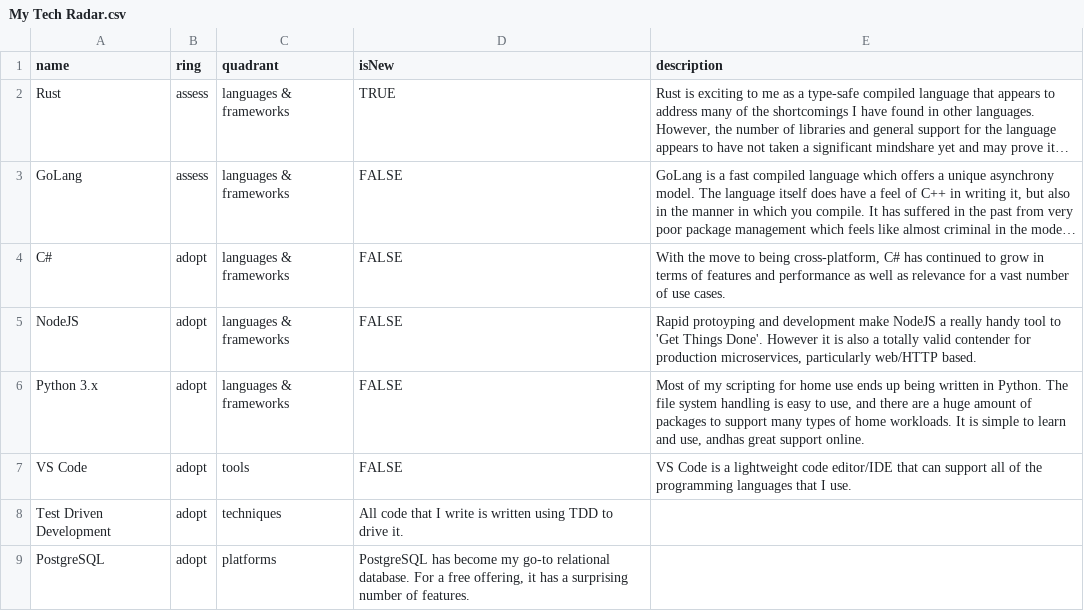
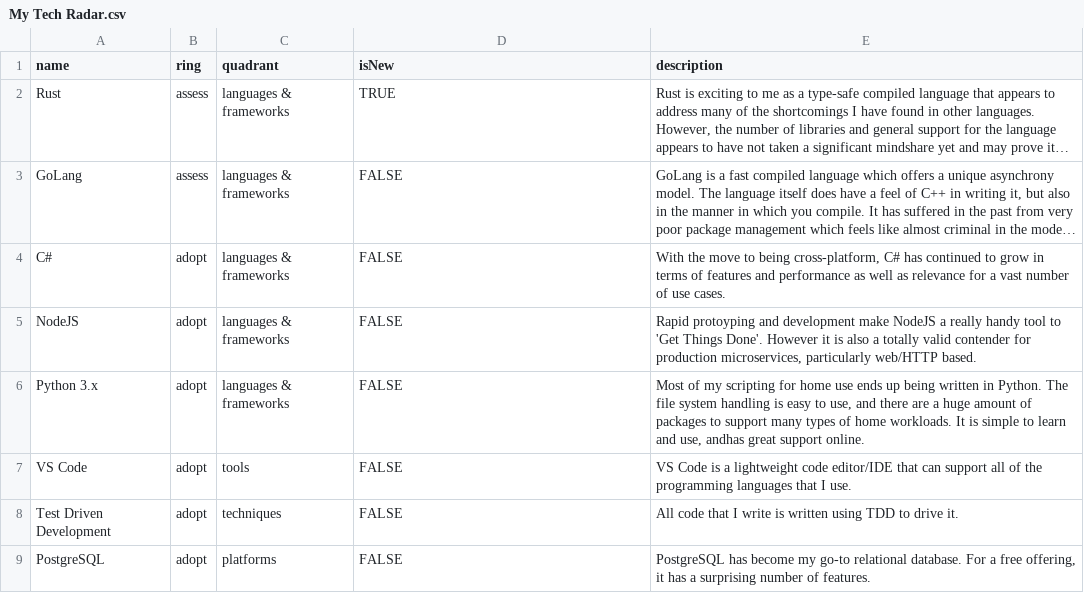
Before and after one commit to RicardoCampos/TechRadar, a CSV file: My Tech Radar.csv, drawn as a sheet; long unchanged cells end in ….

Commit message:
Fixed missing column

```diff
--- a/My Tech Radar.csv
+++ b/My Tech Radar.csv
@@ -7,3 +7,3 @@ Python 3.x,adopt,languages & frameworks,FALSE,"Most of my scripting for home use
 VS Code,adopt,tools,FALSE,"VS Code is a lightweight code editor/IDE that can support all of the programming languages that I use."
-Test Driven Development,adopt,techniques,"All code that I write is written using TDD to drive it."
-PostgreSQL,adopt,platforms,"PostgreSQL has become my go-to relational database. For a free offering, it has a surprising number of features."
+Test Driven Development,adopt,techniques,FALSE,"All code that I write is written using TDD to drive it."
+PostgreSQL,adopt,platforms,FALSE,"PostgreSQL has become my go-to relational database. For a free offering, it has a surprising number of features."
```
